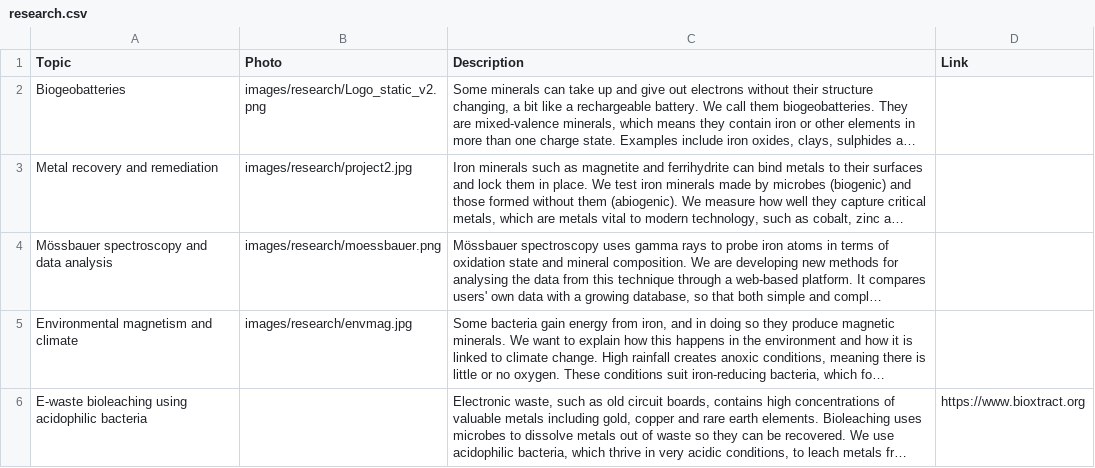
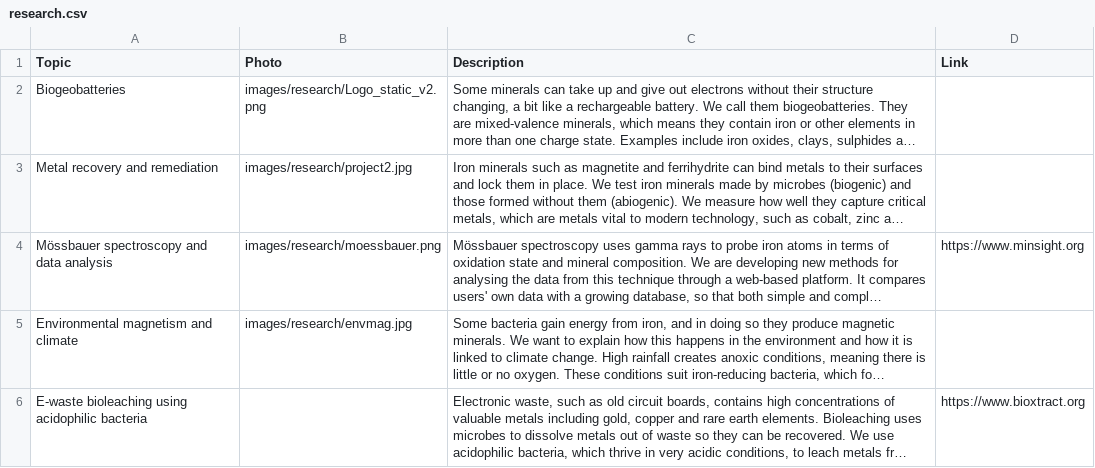
Before and after one commit to envmin/bristolbiogeochem, a CSV file: csv/research.csv, drawn as a sheet; long unchanged cells end in …; the diff names each change by its address in the sheet, - before the commit and + after, or states it on an @@ line.

```diff
--- a/csv/research.csv
+++ b/csv/research.csv
-D4 (Link): (empty)
+D4 (Link): https://www.minsight.org
```
Also changed, not shown: 2 other files.
